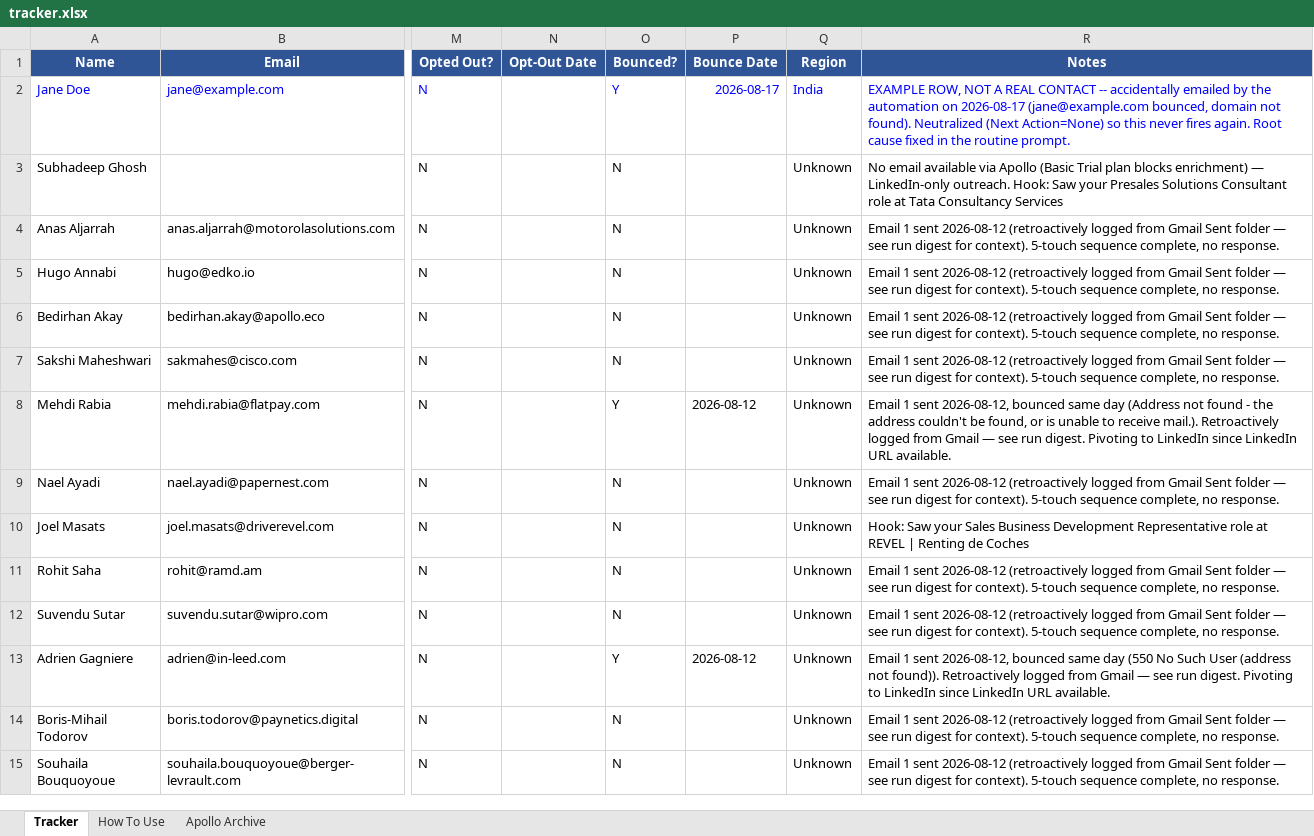
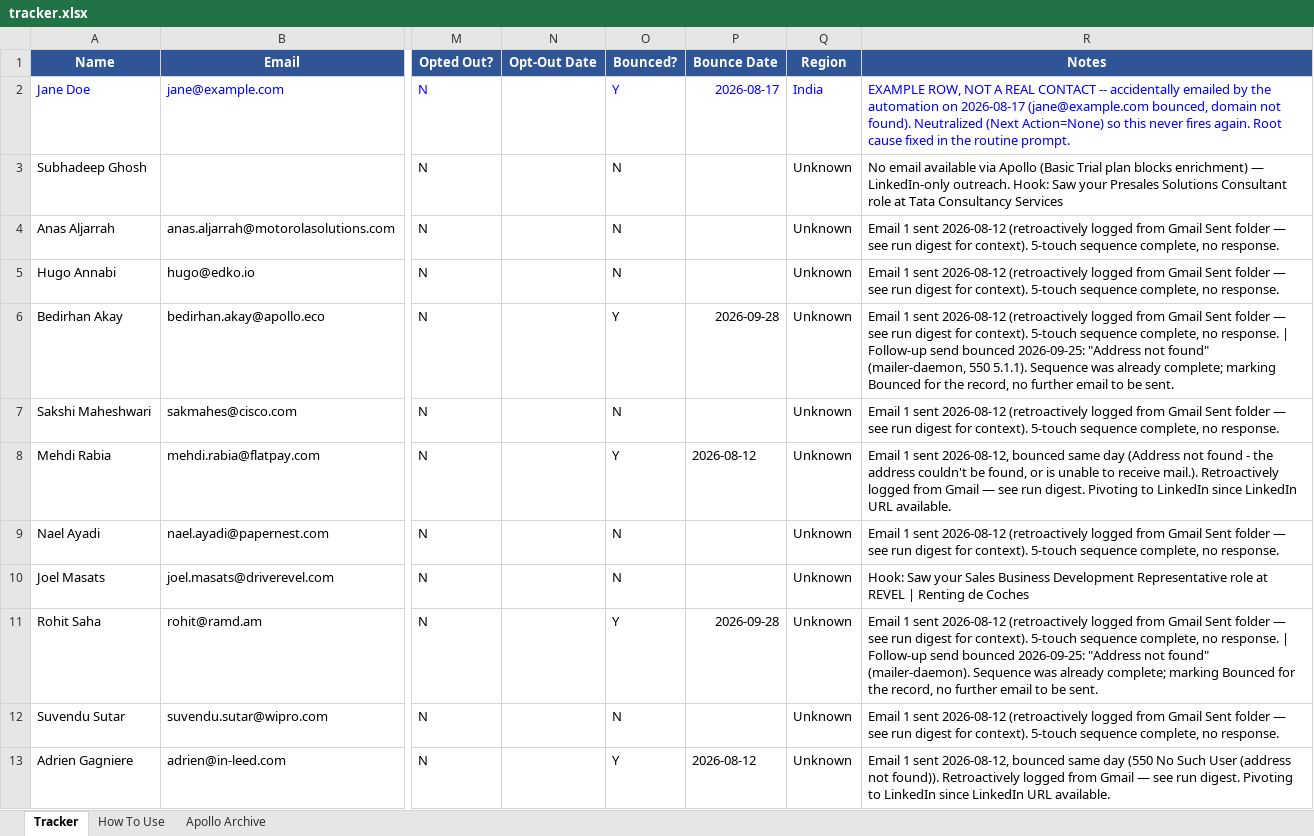
Before and after one commit to abhisriashok/topmate-outreach, an Excel workbook: tracker.xlsx, sheet Tracker, drawn as a sheet; only a part is shown, gaps mark what is left out; the shorter side is filled out with more unchanged rows; values as stored, in another font and other column widths than the file's, no borders; the diff names each change by its address in the sheet, - before the commit and + after, or states it on an @@ line.

```diff
--- a/tracker.xlsx (sheet Tracker)
+++ b/tracker.xlsx (sheet Tracker)
-O6 (Bounced?): N
+O6 (Bounced?): Y
-P6 (Bounce Date): (empty)
+P6 (Bounce Date): 2026-09-28
-R6 (Notes): …no response.
+R6 (Notes): …no response. | Follow-up send bounced 2026-09-25: "Address not found" (mailer-daemon, 550 5.1.1). Sequence was already complete; marking Bounced for the record, no further email to be sent.
-O11 (Bounced?): N
+O11 (Bounced?): Y
-P11 (Bounce Date): (empty)
+P11 (Bounce Date): 2026-09-28
-R11 (Notes): …no response.
+R11 (Notes): …no response. | Follow-up send bounced 2026-09-25: "Address not found" (mailer-daemon). Sequence was already complete; marking Bounced for the record, no further email to be sent.
```
